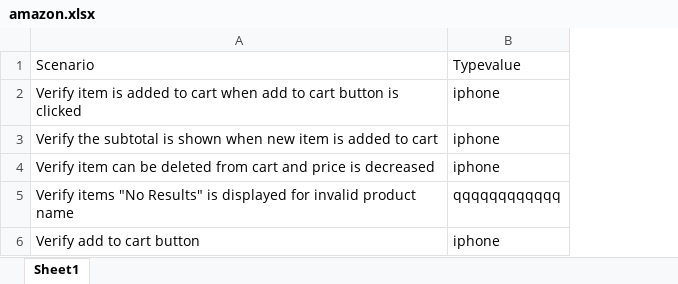
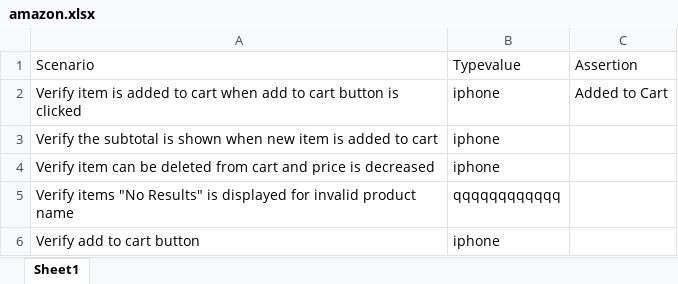
Before and after one commit to Roshni-Joseph/amazon_cart_automation, an Excel workbook: target/test-classes/amazon.xlsx, sheet Sheet1, drawn as a sheet; values as stored, in another font and other column widths than the file's, no borders; the diff names each change by its address in the sheet, - before the commit and + after, or states it on an @@ line.

Commit message:
added excel and assertion part

```diff
--- a/target/test-classes/amazon.xlsx (sheet Sheet1)
+++ b/target/test-classes/amazon.xlsx (sheet Sheet1)
+column C, rows 1-2: Assertion | Added to Cart
```
Also changed, not shown: 10 other files.
